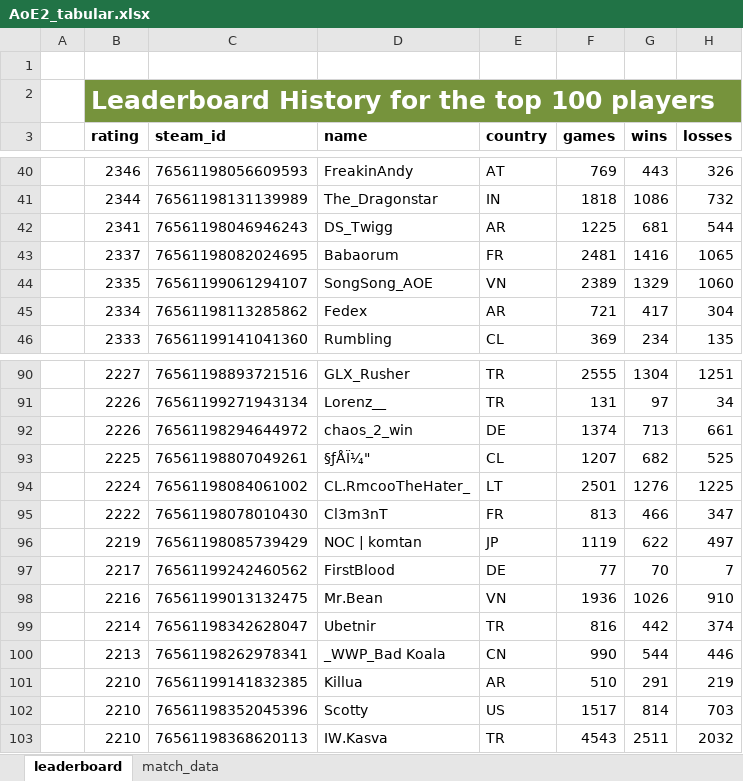
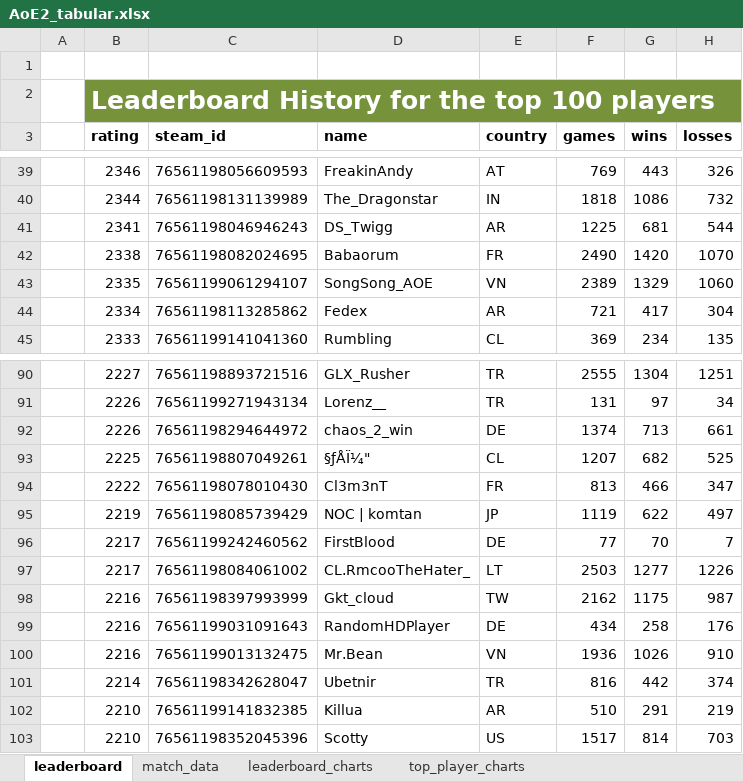
Before and after one commit to Filpill/AoE2Data, an Excel workbook: AoE2_tabular.xlsx, sheet leaderboard, drawn as a sheet; only a part is shown, gaps mark what is left out; values as stored, in another font and other column widths than the file's, no borders; table styles not drawn; removed rows and columns are numbered as before the commit, all else as after; the diff covers the shown part only; the diff names each change by its address in the sheet, - before the commit and + after, or states it on an @@ line.

Commit message:
Re-fined notebook layout, added charts to xlsx book

```diff
--- a/AoE2_tabular.xlsx (sheet leaderboard)
+++ b/AoE2_tabular.xlsx (sheet leaderboard)
+sheet tab: leaderboard_charts
+sheet tab: top_player_charts
-B42 (rating): 2337
+B42 (rating): 2338
-F42 (games): 2481
+F42 (games): 2490
-G42 (wins): 1416
+G42 (wins): 1420
-H42 (losses): 1065
+H42 (losses): 1070
-row 94:  | 2224 | 76561198084061002 | CL.RmcooTheHater_ | LT | 2501 | 1276 | 1225
+row 97:  | 2217 | 76561198084061002 | CL.RmcooTheHater_ | LT | 2503 | 1277 | 1226
+row 98:  | 2216 | 76561198397993999 | Gkt_cloud | TW | 2162 | 1175 | 987
+row 99:  | 2216 | 76561199031091643 | RandomHDPlayer | DE | 434 | 258 | 176
-row 100:  | 2213 | 76561198262978341 | _WWP_Bad Koala | CN | 990 | 544 | 446
-row 103:  | 2210 | 76561198368620113 | IW.Kasva | TR | 4543 | 2511 | 2032
```
Also changed, not shown: 14 added rows, 14 removed rows and 9 edited cells elsewhere in this sheet, sheet match_data, charts or pictures, 3 other files.
